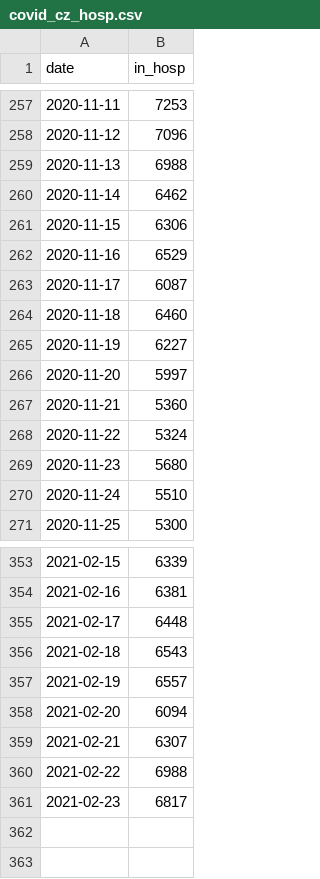
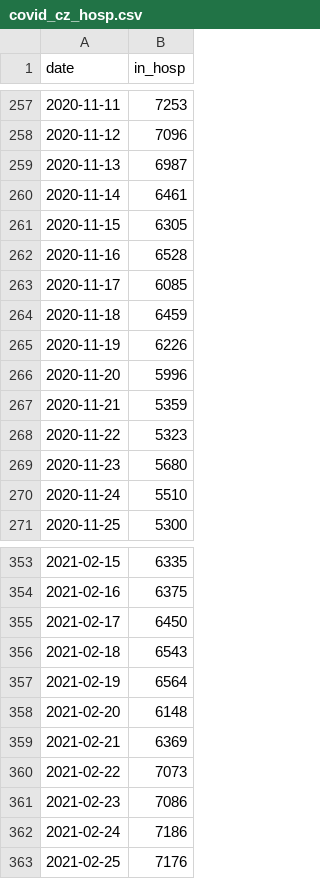
Before and after one commit to daim77/ENGETO_datova_analyza, a CSV file: tables/covid_cz_hosp.csv, drawn as a sheet; only a part is shown, gaps mark what is left out; the diff covers the shown part only.

```diff
--- a/tables/covid_cz_hosp.csv
+++ b/tables/covid_cz_hosp.csv
@@ -258,12 +258,12 @@ date,in_hosp
 2020-11-12,7096
-2020-11-13,6988
-2020-11-14,6462
-2020-11-15,6306
-2020-11-16,6529
-2020-11-17,6087
-2020-11-18,6460
-2020-11-19,6227
-2020-11-20,5997
-2020-11-21,5360
-2020-11-22,5324
+2020-11-13,6987
+2020-11-14,6461
+2020-11-15,6305
+2020-11-16,6528
+2020-11-17,6085
+2020-11-18,6459
+2020-11-19,6226
+2020-11-20,5996
+2020-11-21,5359
+2020-11-22,5323
 2020-11-23,5680
@@ -353,9 +353,11 @@ date,in_hosp
-2021-02-15,6339
-2021-02-16,6381
-2021-02-17,6448
+2021-02-15,6335
+2021-02-16,6375
+2021-02-17,6450
 2021-02-18,6543
-2021-02-19,6557
-2021-02-20,6094
-2021-02-21,6307
-2021-02-22,6988
-2021-02-23,6817
+2021-02-19,6564
+2021-02-20,6148
+2021-02-21,6369
+2021-02-22,7073
+2021-02-23,7086
+2021-02-24,7186
+2021-02-25,7176
```
Also changed, not shown: 53 edited cells elsewhere in this file, tables/covid_cz_diff.csv.
